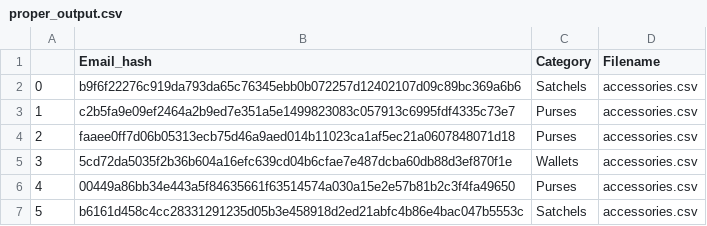
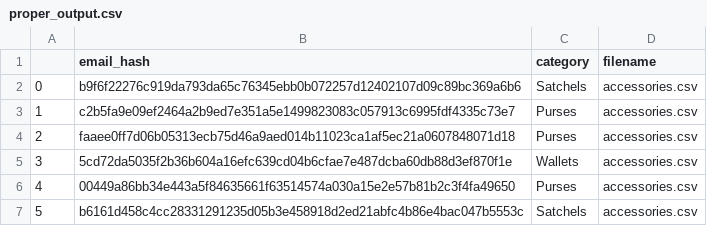
Before and after one commit to sakinkirti/PMG-coding-challenge, a CSV file: test_data/proper_output.csv, drawn as a sheet; only a part is shown.

```diff
--- a/test_data/proper_output.csv
+++ b/test_data/proper_output.csv
@@ -1,2 +1,2 @@
-,Email_hash,Category,Filename
+,email_hash,category,filename
 0,b9f6f22276c919da793da65c76345ebb0b072257d12402107d09c89bc369a6b6,Satchels,accessories.csv
```
Also changed, not shown: 4 other files.
